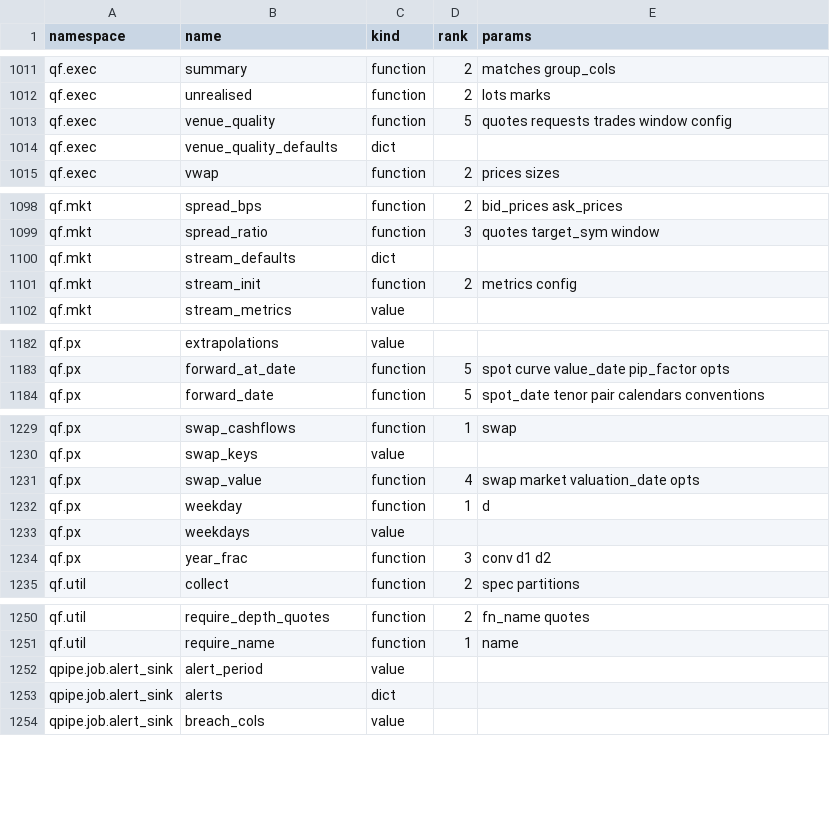
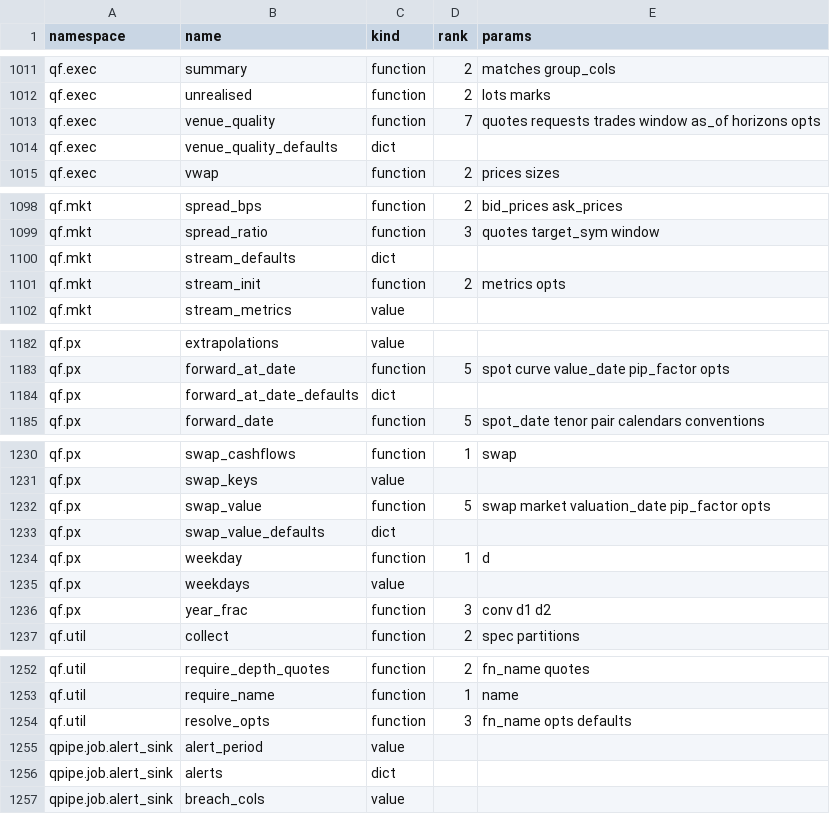
Before and after one commit to kwojdalski/uqf, a CSV file: docs/reference/surfaces/current/functions.csv, drawn as a sheet; only a part is shown, gaps mark what is left out; the diff covers the shown part only.

```diff
--- a/docs/reference/surfaces/current/functions.csv
+++ b/docs/reference/surfaces/current/functions.csv
@@ -1012,3 +1012,3 @@ qf.exec,summary,function,2,matches group_cols
 qf.exec,unrealised,function,2,lots marks
-qf.exec,venue_quality,function,5,quotes requests trades window config
+qf.exec,venue_quality,function,7,quotes requests trades window as_of horizons opts
 qf.exec,venue_quality_defaults,dict,,
@@ -1100,3 +1100,3 @@ qf.mkt,spread_ratio,function,3,quotes target_sym window
 qf.mkt,stream_defaults,dict,,
-qf.mkt,stream_init,function,2,metrics config
+qf.mkt,stream_init,function,2,metrics opts
 qf.mkt,stream_metrics,value,,
@@ -1183,2 +1183,3 @@ qf.px,extrapolations,value,,
 qf.px,forward_at_date,function,5,spot curve value_date pip_factor opts
+qf.px,forward_at_date_defaults,dict,,
 qf.px,forward_date,function,5,spot_date tenor pair calendars conventions
@@ -1230,3 +1231,4 @@ qf.px,swap_cashflows,function,1,swap
 qf.px,swap_keys,value,,
-qf.px,swap_value,function,4,swap market valuation_date opts
+qf.px,swap_value,function,5,swap market valuation_date pip_factor opts
+qf.px,swap_value_defaults,dict,,
 qf.px,weekday,function,1,d
@@ -1251,2 +1253,3 @@ qf.util,require_depth_quotes,function,2,fn_name quotes
 qf.util,require_name,function,1,name
+qf.util,resolve_opts,function,3,fn_name opts defaults
 qpipe.job.alert_sink,alert_period,value,,
```
Also changed, not shown: 2 edited cells elsewhere in this file, 11 other files.
